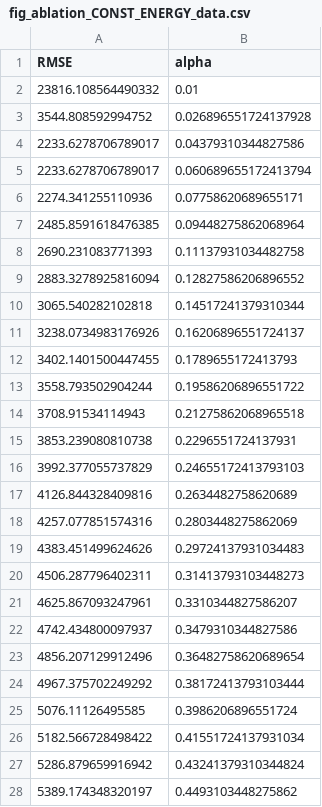
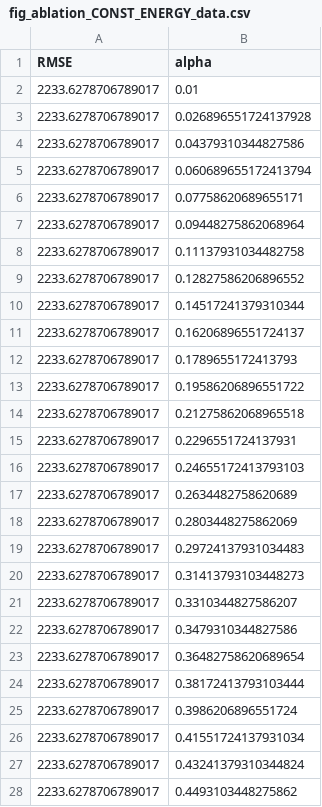
Before and after one commit to DQY-haofan/THz-ISL-ISAC-MIMO, a CSV file: results/fig_ablation_CONST_ENERGY_data.csv, drawn as a sheet; only a part is shown; the diff covers the shown part only.

```diff
--- a/results/fig_ablation_CONST_ENERGY_data.csv
+++ b/results/fig_ablation_CONST_ENERGY_data.csv
@@ -1,28 +1,28 @@
 RMSE,alpha
-23816.108564490332,0.01
-3544.808592994752,0.026896551724137928
+2233.6278706789017,0.01
+2233.6278706789017,0.026896551724137928
 2233.6278706789017,0.04379310344827586
 2233.6278706789017,0.060689655172413794
-2274.341255110936,0.07758620689655171
-2485.8591618476385,0.09448275862068964
-2690.231083771393,0.11137931034482758
-2883.3278925816094,0.12827586206896552
-3065.540282102818,0.14517241379310344
-3238.0734983176926,0.16206896551724137
-3402.1401500447455,0.1789655172413793
-3558.793502904244,0.19586206896551722
-3708.91534114943,0.21275862068965518
-3853.239080810738,0.2296551724137931
-3992.377055737829,0.24655172413793103
-4126.844328409816,0.2634482758620689
-4257.077851574316,0.2803448275862069
-4383.451499624626,0.29724137931034483
-4506.287796402311,0.31413793103448273
-4625.867093247961,0.3310344827586207
-4742.434800097937,0.3479310344827586
-4856.207129912496,0.36482758620689654
-4967.375702249292,0.38172413793103444
-5076.11126495585,0.3986206896551724
-5182.566728498422,0.41551724137931034
-5286.879659916942,0.43241379310344824
-5389.174348320197,0.4493103448275862
+2233.6278706789017,0.07758620689655171
+2233.6278706789017,0.09448275862068964
+2233.6278706789017,0.11137931034482758
+2233.6278706789017,0.12827586206896552
+2233.6278706789017,0.14517241379310344
+2233.6278706789017,0.16206896551724137
+2233.6278706789017,0.1789655172413793
+2233.6278706789017,0.19586206896551722
+2233.6278706789017,0.21275862068965518
+2233.6278706789017,0.2296551724137931
+2233.6278706789017,0.24655172413793103
+2233.6278706789017,0.2634482758620689
+2233.6278706789017,0.2803448275862069
+2233.6278706789017,0.29724137931034483
+2233.6278706789017,0.31413793103448273
+2233.6278706789017,0.3310344827586207
+2233.6278706789017,0.3479310344827586
+2233.6278706789017,0.36482758620689654
+2233.6278706789017,0.38172413793103444
+2233.6278706789017,0.3986206896551724
+2233.6278706789017,0.41551724137931034
+2233.6278706789017,0.43241379310344824
+2233.6278706789017,0.4493103448275862
```
Also changed, not shown: 3 edited cells elsewhere in this file, results/DR08_pareto_results.csv, results/DR08_snr_sweep.csv, 33 other files.
